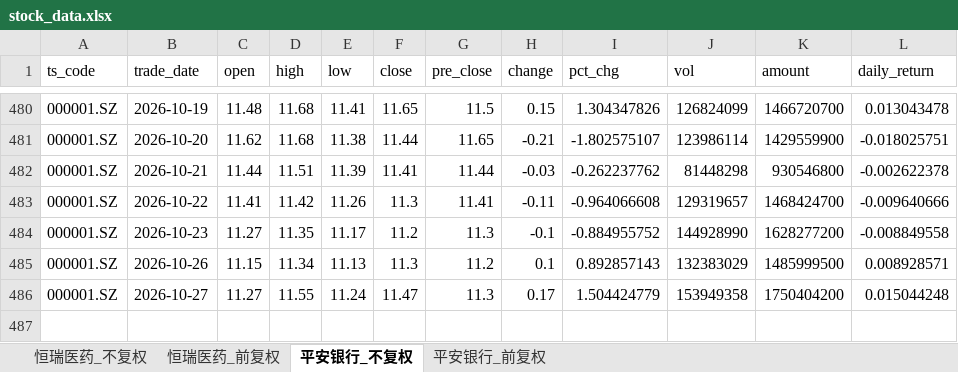
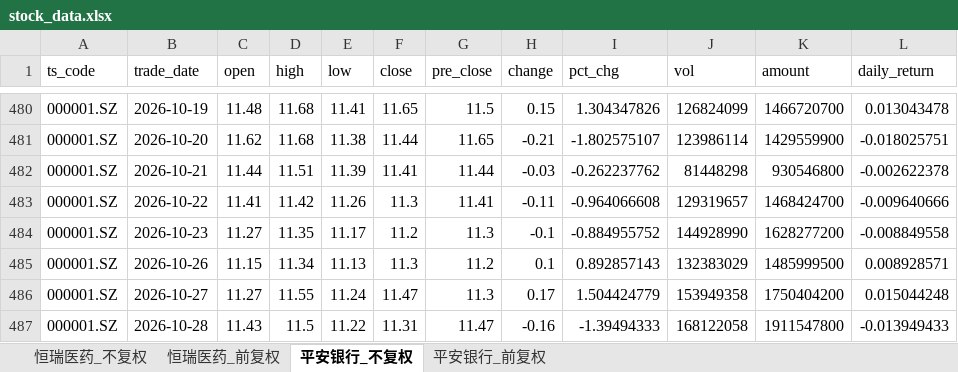
Before and after one commit to Nine1ukiyowayume/ba_agent, an Excel workbook: stock_data.xlsx, sheet 平安银行_不复权, drawn as a sheet; only a part is shown, gaps mark what is left out; values as stored, in another font and other column widths than the file's, no borders; the diff names each change by its address in the sheet, - before the commit and + after, or states it on an @@ line.

```diff
--- a/stock_data.xlsx (sheet 平安银行_不复权)
+++ b/stock_data.xlsx (sheet 平安银行_不复权)
+row 487: 000001.SZ | 2026-10-28 | 11.43 | 11.5 | 11.22 | 11.31 | 11.47 | -0.16 | -1.39494333 | 168122058 | 1911547800 | -0.013949433
```
Also changed, not shown: sheet 恒瑞医药_不复权, sheet 恒瑞医药_前复权, sheet 平安银行_前复权, 1 other file.
